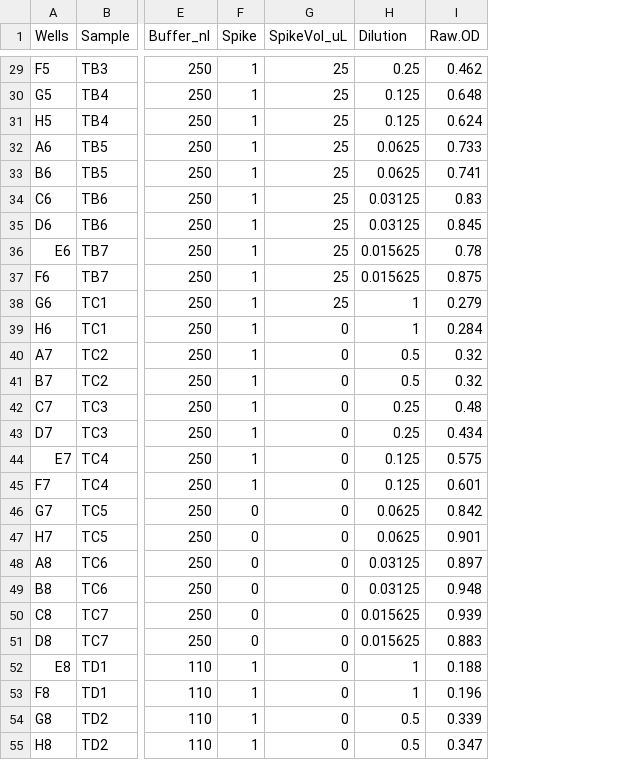
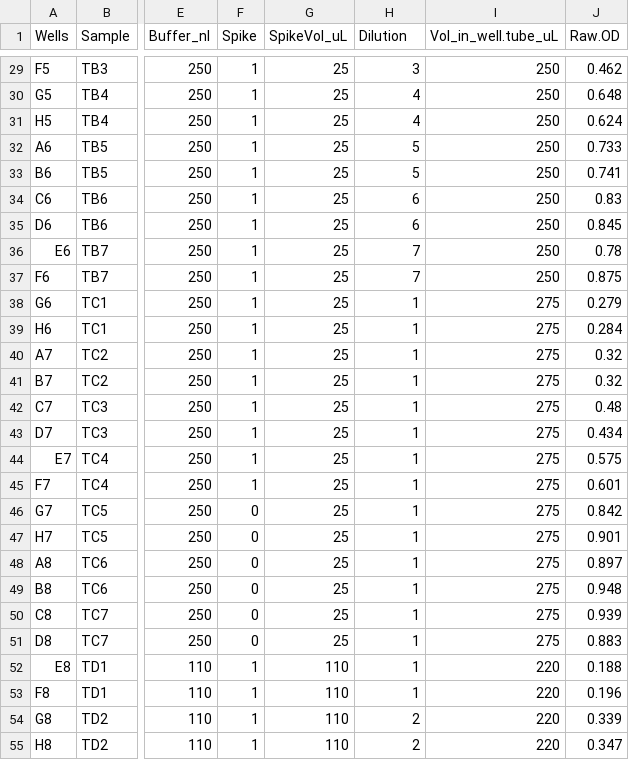
Before and after one commit to PalomaContreras25/HairCort-Evaluation-Nist2020, a CSV file: data/Test4/Data_QC_flagged.csv, drawn as a sheet; only a part is shown, gaps mark what is left out; the diff covers the shown part only; the diff names each change by its address in the sheet, - before the commit and + after, or states it on an @@ line.

```diff
--- a/data/Test4/Data_QC_flagged.csv
+++ b/data/Test4/Data_QC_flagged.csv
+column I (Vol_in_well.tube_uL), rows 29-55: 250 | 250 | 250 | 250 | 250 | 250 | 250 | 250 | 250 | 275 | 275 | 275 | 275 | 275 | 275 | 275 | 275 | 275 | 275 | 275 | 275 | 275 | 275 | 220 | 220 | 220 | 220
-H29 (Dilution): 0.25
+H29 (Dilution): 3
-H30:H31 (Dilution): 0.125
+H30:H31 (Dilution): 4
-H32:H33 (Dilution): 0.0625
+H32:H33 (Dilution): 5
-H34:H35 (Dilution): 0.03125
+H34:H35 (Dilution): 6
-H36:H37 (Dilution): 0.015625
+H36:H37 (Dilution): 7
-G39:G51 (SpikeVol_uL): 0
+G39:G51 (SpikeVol_uL): 25
-H40:H41 (Dilution): 0.5
+H40:H41 (Dilution): 1
-H42:H43 (Dilution): 0.25
+H42:H43 (Dilution): 1
-H44:H45 (Dilution): 0.125
+H44:H45 (Dilution): 1
-H46:H47 (Dilution): 0.0625
+H46:H47 (Dilution): 1
-H48:H49 (Dilution): 0.03125
+H48:H49 (Dilution): 1
-H50:H51 (Dilution): 0.015625
+H50:H51 (Dilution): 1
-G52:G55 (SpikeVol_uL): 0
+G52:G55 (SpikeVol_uL): 110
-H54:H55 (Dilution): 0.5
+H54:H55 (Dilution): 2
```
Also changed, not shown: 35 edited cells elsewhere in this file, data/Test4/Data_QC_filtered.csv, data/Test4/Data_cort_values_methodB.csv, 18 other files.
